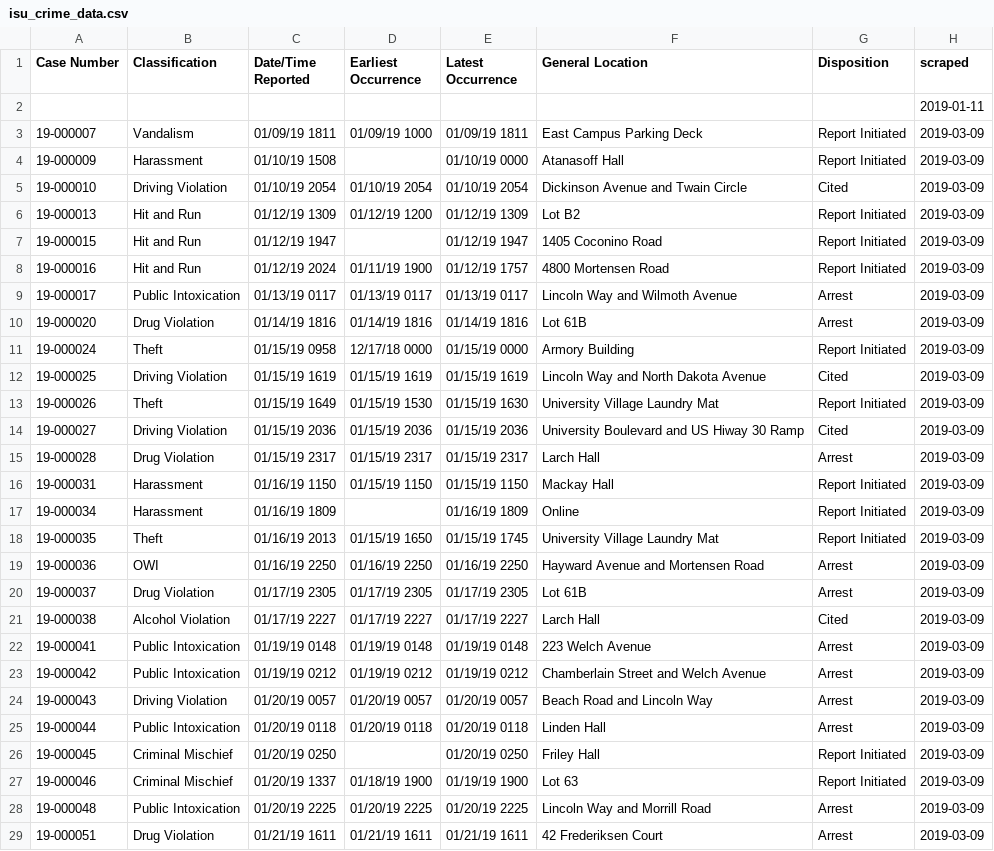
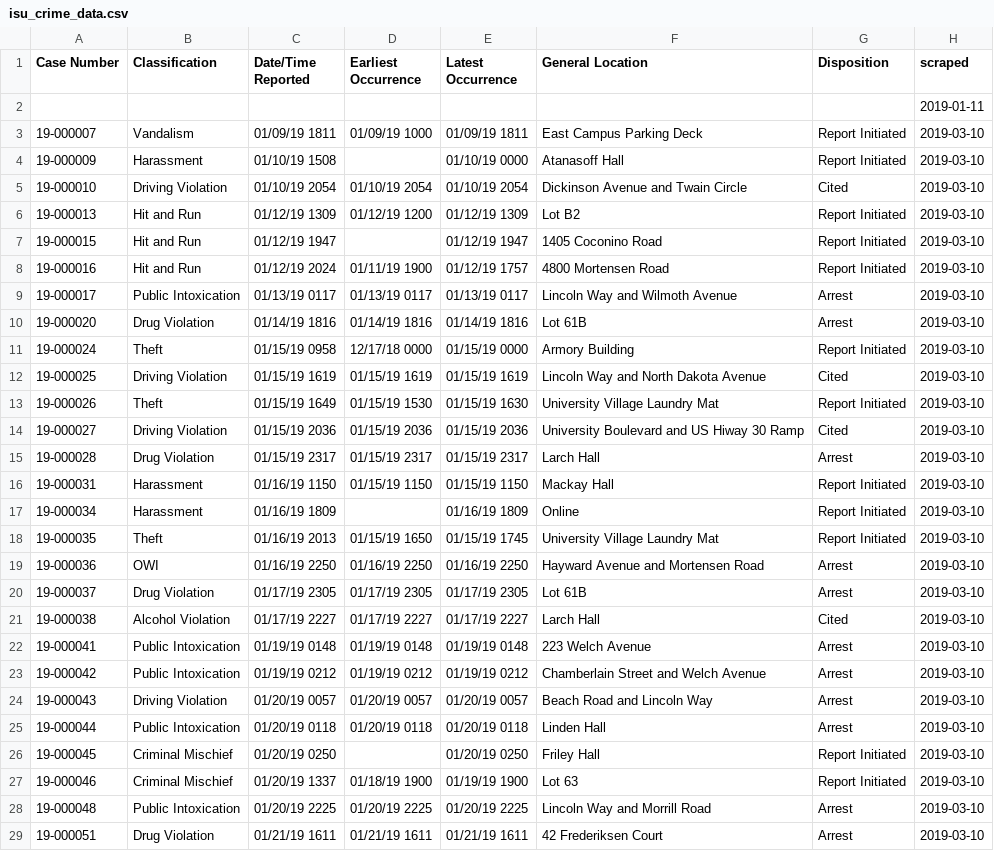
Before and after one commit to srvanderplas/ISU_Crime_Data, a CSV file: isu_crime_data.csv, drawn as a sheet; only a part is shown; the diff covers the shown part only; the diff names each change by its address in the sheet, - before the commit and + after, or states it on an @@ line.

Commit message:
Automatic Update

```diff
--- a/isu_crime_data.csv
+++ b/isu_crime_data.csv
-H3:H29 (scraped): 2019-03-09
+H3:H29 (scraped): 2019-03-10
```
Also changed, not shown: 105 edited cells elsewhere in this file.
